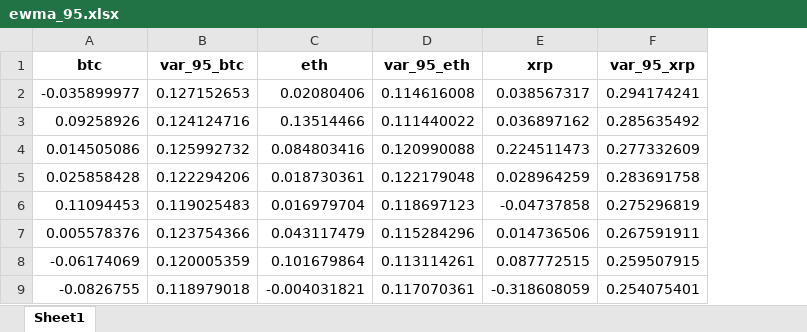
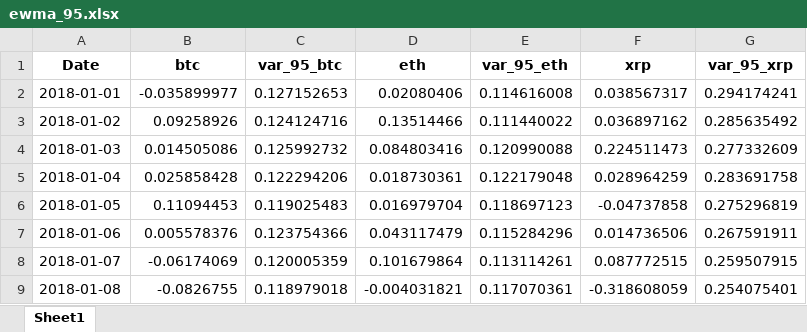
Before and after one commit to tonyzeng2019/fe5107, an Excel workbook: results/ewma_95.xlsx, sheet Sheet1, drawn as a sheet; only a part is shown; values as stored, in another font and other column widths than the file's, no borders; the diff names each change by its address in the sheet, - before the commit and + after, or states it on an @@ line.

Commit message:
update codes and excel

```diff
--- a/results/ewma_95.xlsx (sheet Sheet1)
+++ b/results/ewma_95.xlsx (sheet Sheet1)
+column A (Date), rows 2-9: 2018-01-01 | 2018-01-02 | 2018-01-03 | 2018-01-04 | 2018-01-05 | 2018-01-06 | 2018-01-07 | 2018-01-08
```
Also changed, not shown: 8 other files.
